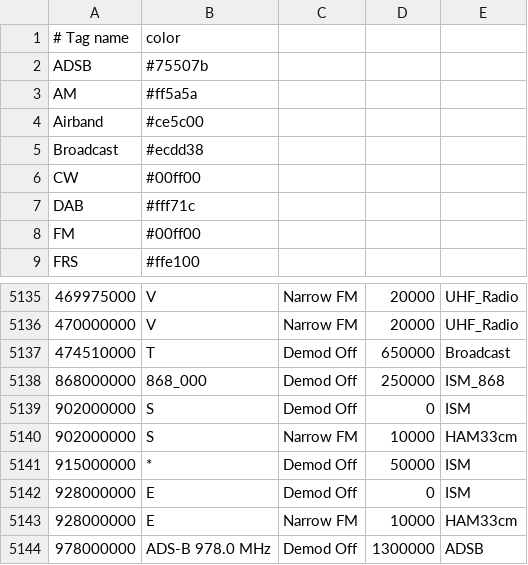
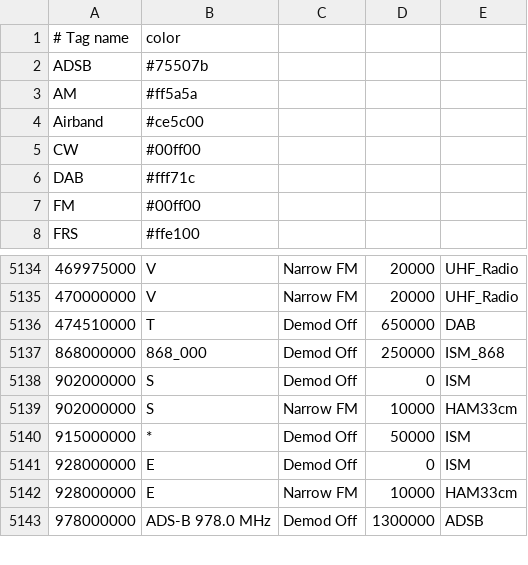
Before and after one commit to mkhuthir/repo_GNU_Radio, a CSV file: gqrx/bookmarks.csv, drawn as a sheet; only a part is shown, gaps mark what is left out; removed rows and columns are numbered as before the commit, all else as after; the diff names each change by its address in the sheet, - before the commit and + after, or states it on an @@ line.

```diff
--- a/gqrx/bookmarks.csv
+++ b/gqrx/bookmarks.csv
-row 5: Broadcast | #ecdd38
-E5136: Broadcast
+E5136: DAB
```
Also changed, not shown: 1 other file.
